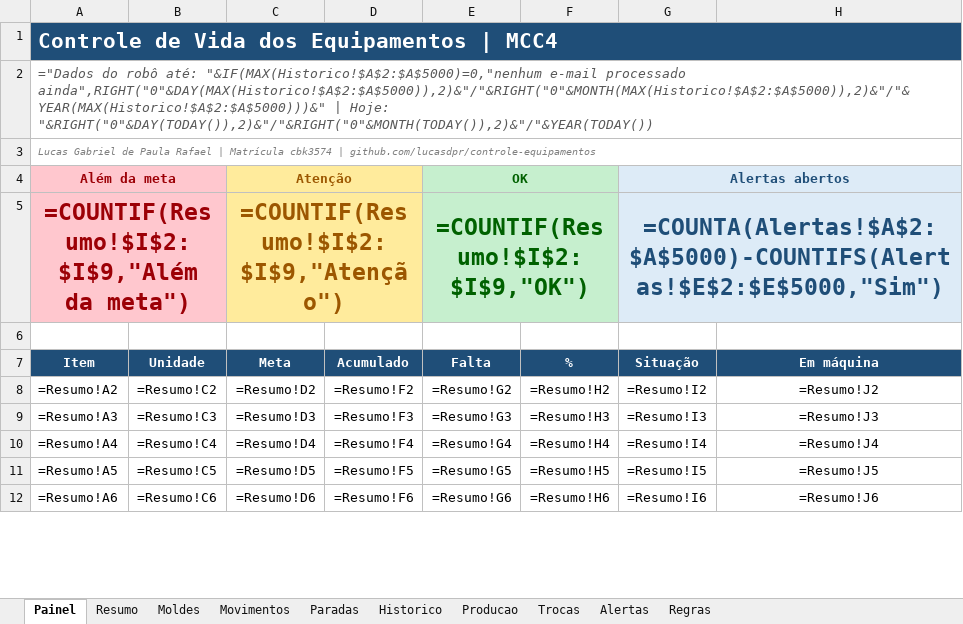
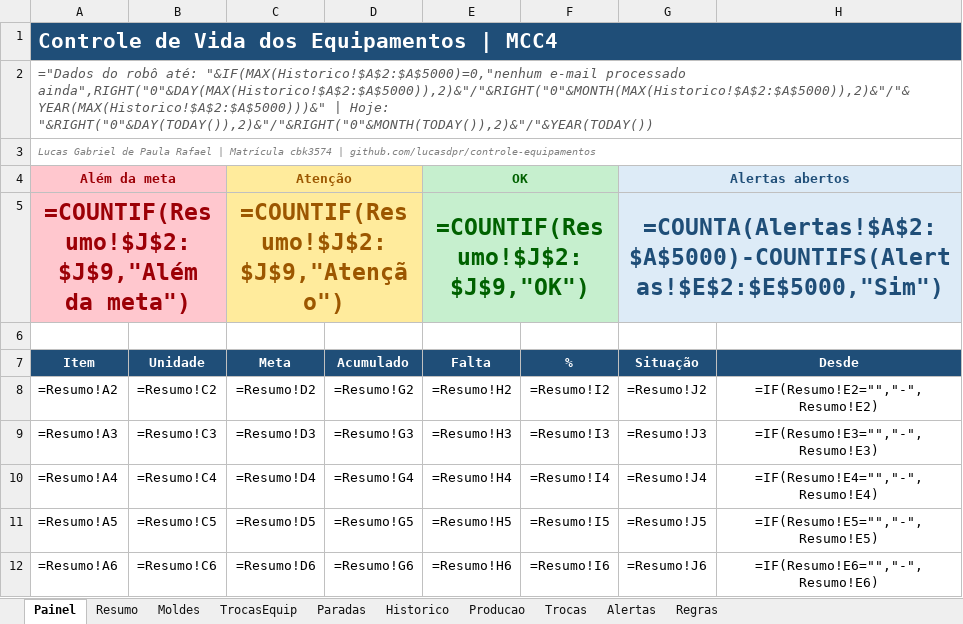
Before and after one commit to lucasdpr/controle-equipamentos, an Excel workbook: controle_equipamentos.xlsx, sheet Painel, drawn as a sheet; only a part is shown; values as stored, in another font and other column widths than the file's, no borders; formulas without a stored value are shown as written; charts and pictures and conditional formats not drawn; the diff covers the shown part only; the diff names each change by its address in the sheet, - before the commit and + after, or states it on an @@ line.

```diff
--- a/controle_equipamentos.xlsx (sheet Painel)
+++ b/controle_equipamentos.xlsx (sheet Painel)
-sheet tab: Movimentos
+sheet tab: TrocasEquip
-A5 (Item): =COUNTIF(Resumo!$I$2:$I$9,"Além da meta")
+A5 (Item): =COUNTIF(Resumo!$J$2:$J$9,"Além da meta")
-C5 (Meta): =COUNTIF(Resumo!$I$2:$I$9,"Atenção")
+C5 (Meta): =COUNTIF(Resumo!$J$2:$J$9,"Atenção")
-E5 (Falta): =COUNTIF(Resumo!$I$2:$I$9,"OK")
+E5 (Falta): =COUNTIF(Resumo!$J$2:$J$9,"OK")
-H7: Em máquina
+H7: Desde
-D8 (Acumulado): =Resumo!F2
+D8 (Acumulado): =Resumo!G2
-E8 (Falta): =Resumo!G2
+E8 (Falta): =Resumo!H2
-F8 (%): =Resumo!H2
+F8 (%): =Resumo!I2
-G8 (Situação): =Resumo!I2
+G8 (Situação): =Resumo!J2
-H8 (Desde): =Resumo!J2
+H8 (Desde): =IF(Resumo!E2="","-",Resumo!E2)
-D9 (Acumulado): =Resumo!F3
+D9 (Acumulado): =Resumo!G3
-E9 (Falta): =Resumo!G3
+E9 (Falta): =Resumo!H3
-F9 (%): =Resumo!H3
+F9 (%): =Resumo!I3
-G9 (Situação): =Resumo!I3
+G9 (Situação): =Resumo!J3
-H9 (Desde): =Resumo!J3
+H9 (Desde): =IF(Resumo!E3="","-",Resumo!E3)
-D10 (Acumulado): =Resumo!F4
+D10 (Acumulado): =Resumo!G4
-E10 (Falta): =Resumo!G4
+E10 (Falta): =Resumo!H4
-F10 (%): =Resumo!H4
+F10 (%): =Resumo!I4
-G10 (Situação): =Resumo!I4
+G10 (Situação): =Resumo!J4
-H10 (Desde): =Resumo!J4
+H10 (Desde): =IF(Resumo!E4="","-",Resumo!E4)
-D11 (Acumulado): =Resumo!F5
+D11 (Acumulado): =Resumo!G5
-E11 (Falta): =Resumo!G5
+E11 (Falta): =Resumo!H5
-F11 (%): =Resumo!H5
+F11 (%): =Resumo!I5
-G11 (Situação): =Resumo!I5
+G11 (Situação): =Resumo!J5
-H11 (Desde): =Resumo!J5
+H11 (Desde): =IF(Resumo!E5="","-",Resumo!E5)
-D12 (Acumulado): =Resumo!F6
+D12 (Acumulado): =Resumo!G6
-E12 (Falta): =Resumo!G6
+E12 (Falta): =Resumo!H6
-F12 (%): =Resumo!H6
+F12 (%): =Resumo!I6
-G12 (Situação): =Resumo!I6
+G12 (Situação): =Resumo!J6
-H12 (Desde): =Resumo!J6
+H12 (Desde): =IF(Resumo!E6="","-",Resumo!E6)
```
Also changed, not shown: 15 edited cells elsewhere in this sheet, sheet TrocasEquip, sheet Resumo, sheet Regras, 2 other files.
